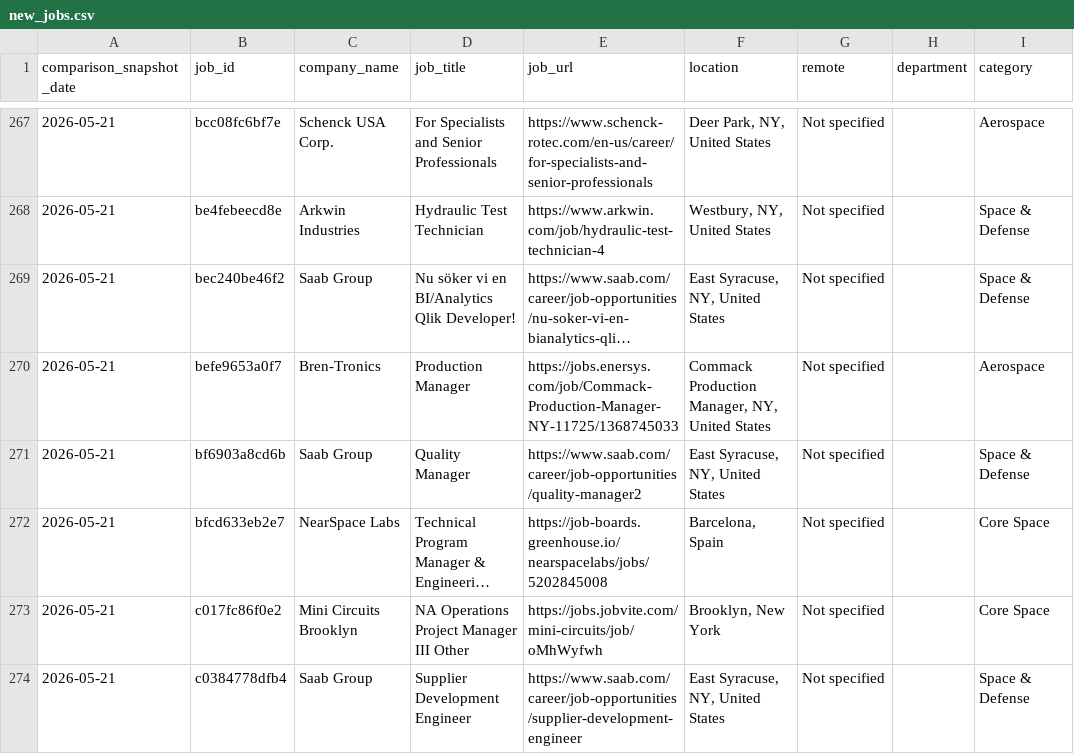
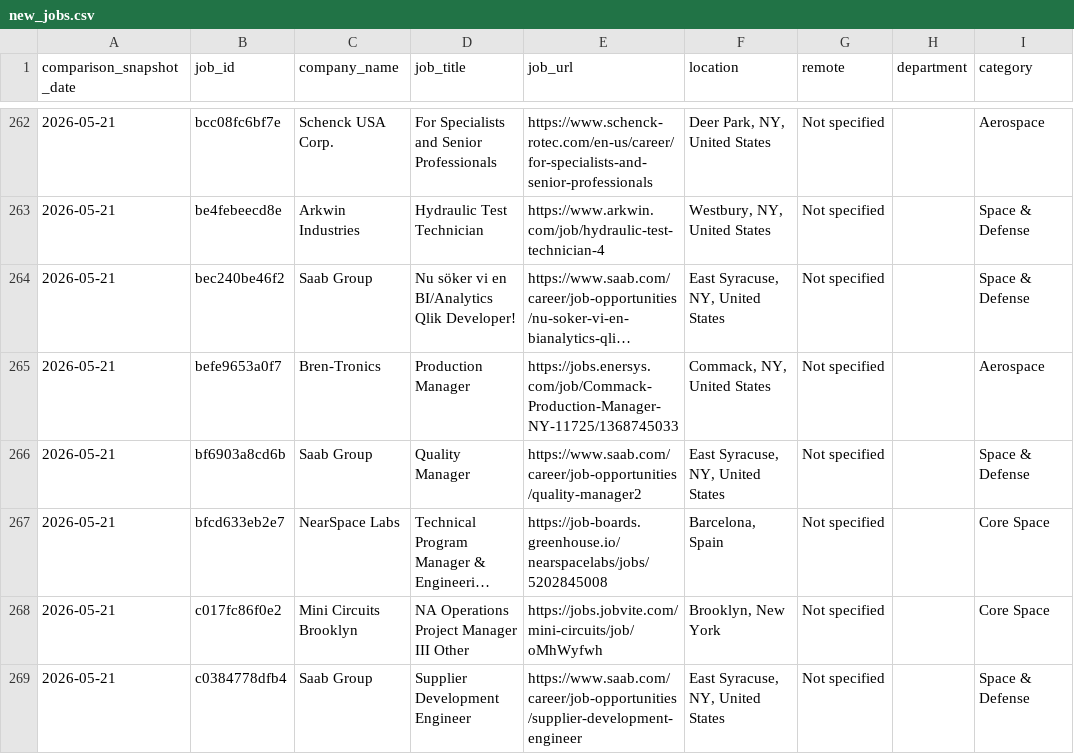
Before and after one commit to dianelis/empirespace, a CSV file: data/analytics/new_jobs.csv, drawn as a sheet; only a part is shown, gaps mark what is left out; long unchanged cells end in …; addresses are those after the commit; the diff covers the shown part only; the diff names each change by its address in the sheet, - before the commit and + after, or states it on an @@ line.

Commit message:
Clean job location mappings

```diff
--- a/data/analytics/new_jobs.csv
+++ b/data/analytics/new_jobs.csv
-F265 (location): Commack Production Manager, NY, United States
+F265 (location): Commack, NY, United States
```
Also changed, not shown: 10 removed rows and 21 edited cells elsewhere in this file, data/analytics/company_changes.csv, data/analytics/daily_summary.csv, 7 other files.
